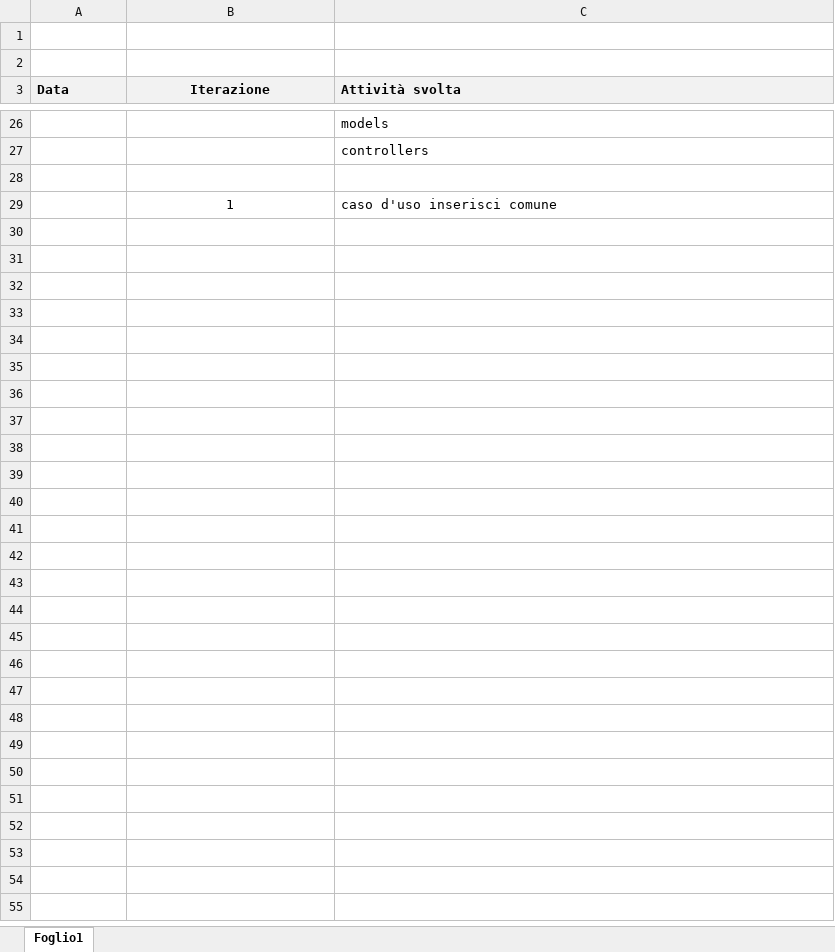
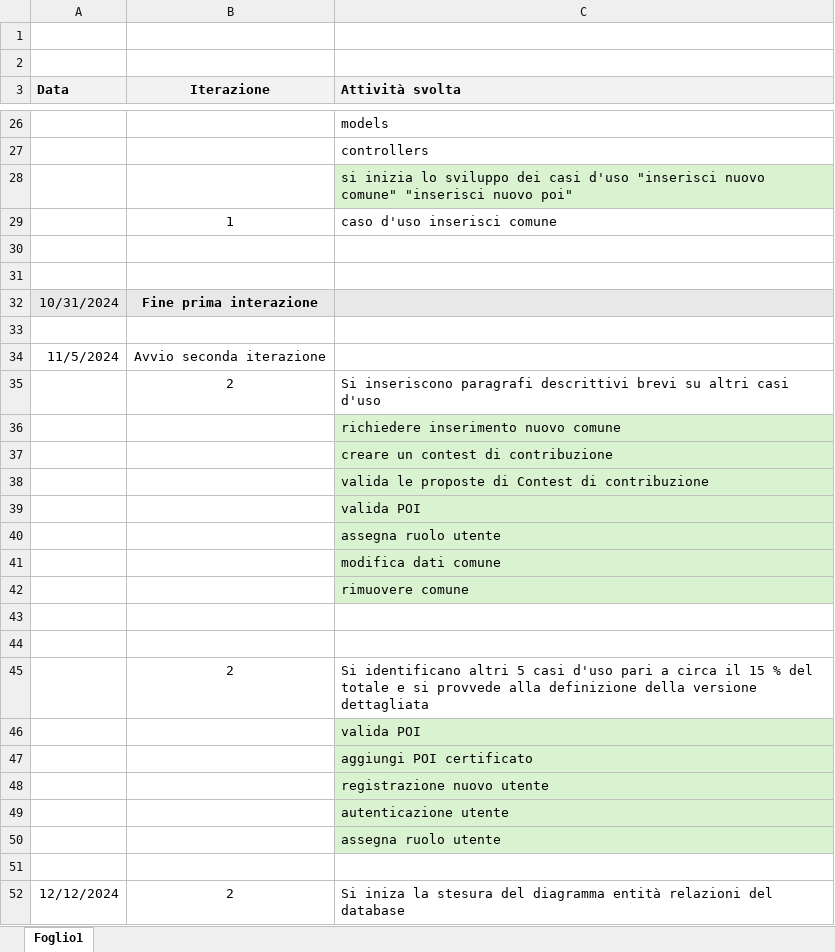
Before and after one commit to Ross233it/ids-poi-finder, an Excel workbook: docs/log-iterazioni.xlsx, sheet Foglio1, drawn as a sheet; only a part is shown, gaps mark what is left out; values as stored, in another font and other column widths than the file's, no borders; addresses are those after the commit; the diff covers the shown part only; the diff names each change by its address in the sheet, - before the commit and + after, or states it on an @@ line.

```diff
--- a/docs/log-iterazioni.xlsx (sheet Foglio1)
+++ b/docs/log-iterazioni.xlsx (sheet Foglio1)
+row 28:  |  | si inizia lo sviluppo dei casi d'uso "inserisci nuovo comune" "inserisci nuovo poi"
+row 29:  | 1 | caso d'uso inserisci comune
-row 31:  | 1 | caso d'uso inserisci comune
+row 31: (empty)
+row 32: 10/31/2024 | Fine prima interazione
+row 33: (empty)
+row 34: 11/5/2024 | Avvio seconda iterazione
+row 35:  | 2 | Si inseriscono paragrafi descrittivi brevi su altri casi d'uso
+row 36:  |  | richiedere inserimento nuovo comune
+row 37:  |  | creare un contest di contribuzione
+row 38:  |  | valida le proposte di Contest di contribuzione
+row 39:  |  | valida POI
+row 40:  |  | assegna ruolo utente
+row 41:  |  | modifica dati comune
+row 42:  |  | rimuovere comune
+row 43: (empty)
+row 44: (empty)
+row 45:  | 2 | Si identificano altri 5 casi d'uso pari a circa il 15 % del totale e si provvede alla definizione della versione dettagliata
+row 46:  |  | valida POI
+row 47:  |  | aggiungi POI certificato
+row 48:  |  | registrazione nuovo utente
+row 49:  |  | autenticazione utente
+row 50:  |  | assegna ruolo utente
+row 51: (empty)
+row 52: 12/12/2024 | 2 | Si iniza la stesura del diagramma entità relazioni del database
```
Also changed, not shown: 1 edited cell and cell formats elsewhere in this sheet, 33 other files.
